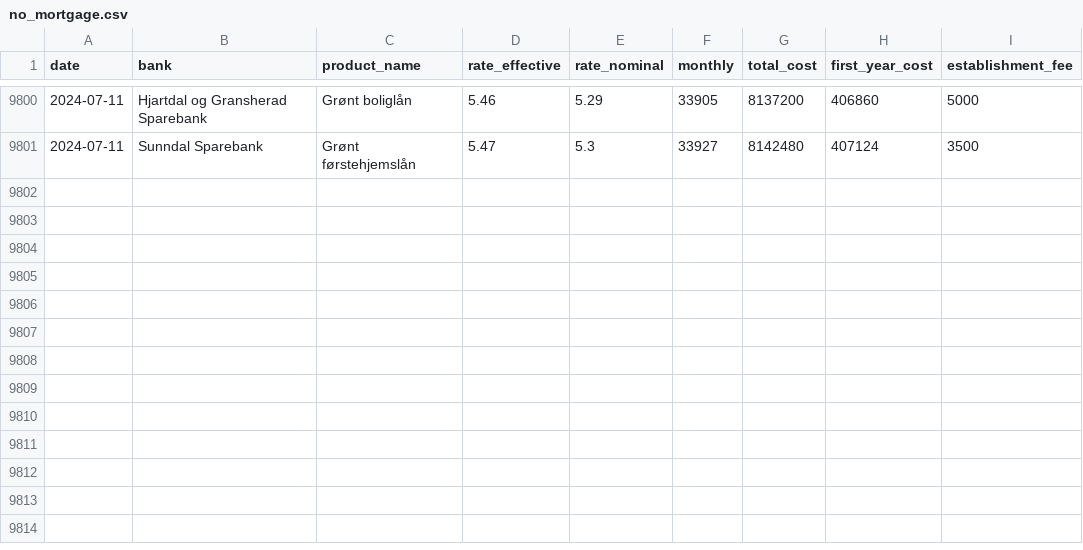
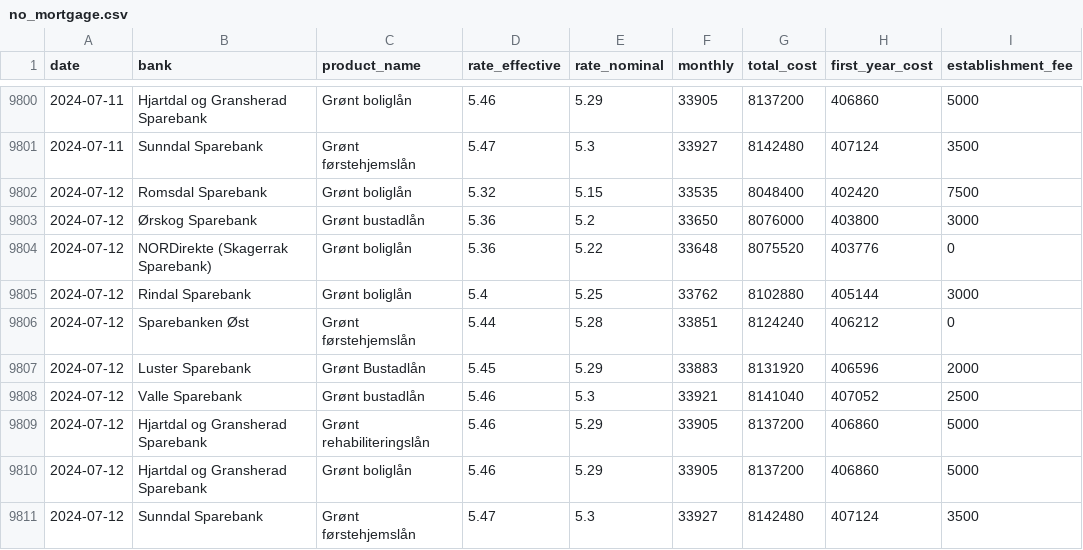
Before and after one commit to frefrik/norway-finance-statistics, a CSV file: data/no_mortgage.csv, drawn as a sheet; only a part is shown, gaps mark what is left out; the diff names each change by its address in the sheet, - before the commit and + after, or states it on an @@ line.

```diff
--- a/data/no_mortgage.csv
+++ b/data/no_mortgage.csv
+row 9802: 2024-07-12 | Romsdal Sparebank | Grønt boliglån | 5.32 | 5.15 | 33535 | 8048400 | 402420 | 7500
+row 9803: 2024-07-12 | Ørskog Sparebank | Grønt bustadlån | 5.36 | 5.2 | 33650 | 8076000 | 403800 | 3000
+row 9804: 2024-07-12 | NORDirekte (Skagerrak Sparebank) | Grønt boliglån | 5.36 | 5.22 | 33648 | 8075520 | 403776 | 0
+row 9805: 2024-07-12 | Rindal Sparebank | Grønt boliglån | 5.4 | 5.25 | 33762 | 8102880 | 405144 | 3000
+row 9806: 2024-07-12 | Sparebanken Øst | Grønt førstehjemslån | 5.44 | 5.28 | 33851 | 8124240 | 406212 | 0
+row 9807: 2024-07-12 | Luster Sparebank | Grønt Bustadlån | 5.45 | 5.29 | 33883 | 8131920 | 406596 | 2000
+row 9808: 2024-07-12 | Valle Sparebank | Grønt bustadlån | 5.46 | 5.3 | 33921 | 8141040 | 407052 | 2500
+row 9809: 2024-07-12 | Hjartdal og Gransherad Sparebank | Grønt rehabiliteringslån | 5.46 | 5.29 | 33905 | 8137200 | 406860 | 5000
+row 9810: 2024-07-12 | Hjartdal og Gransherad Sparebank | Grønt boliglån | 5.46 | 5.29 | 33905 | 8137200 | 406860 | 5000
+row 9811: 2024-07-12 | Sunndal Sparebank | Grønt førstehjemslån | 5.47 | 5.3 | 33927 | 8142480 | 407124 | 3500
```
Also changed, not shown: 5 other files.
